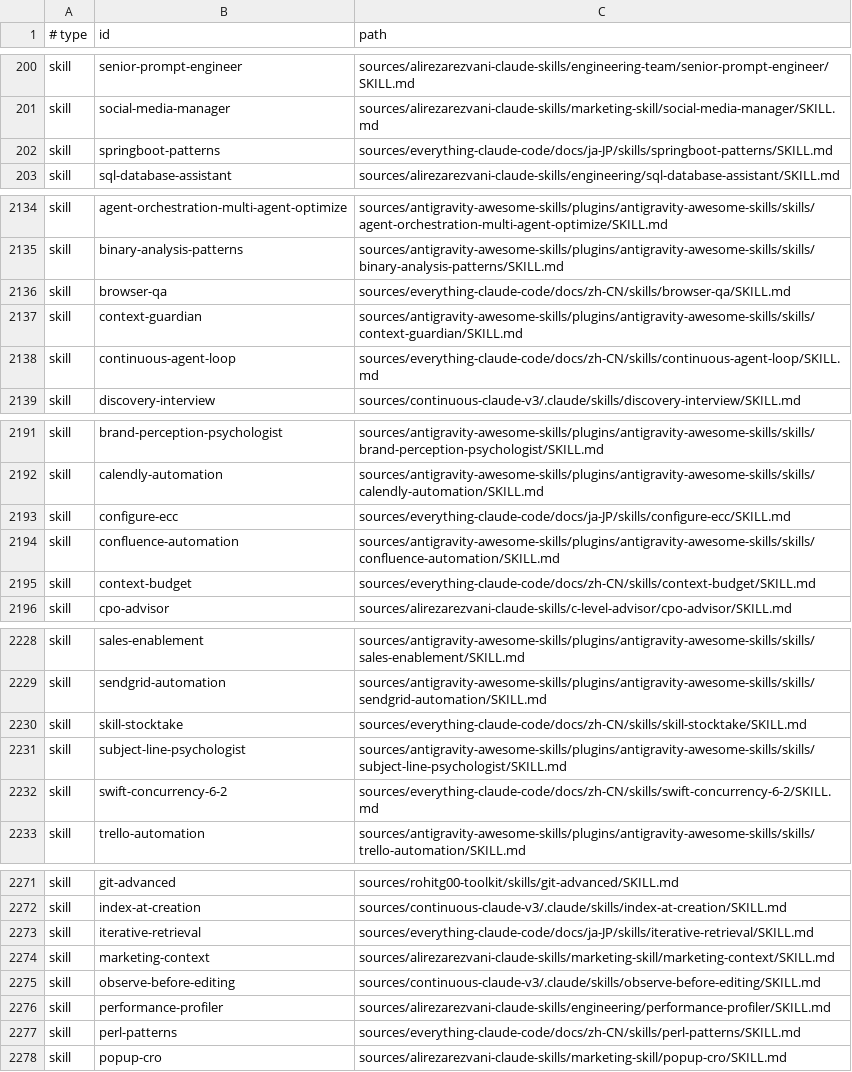
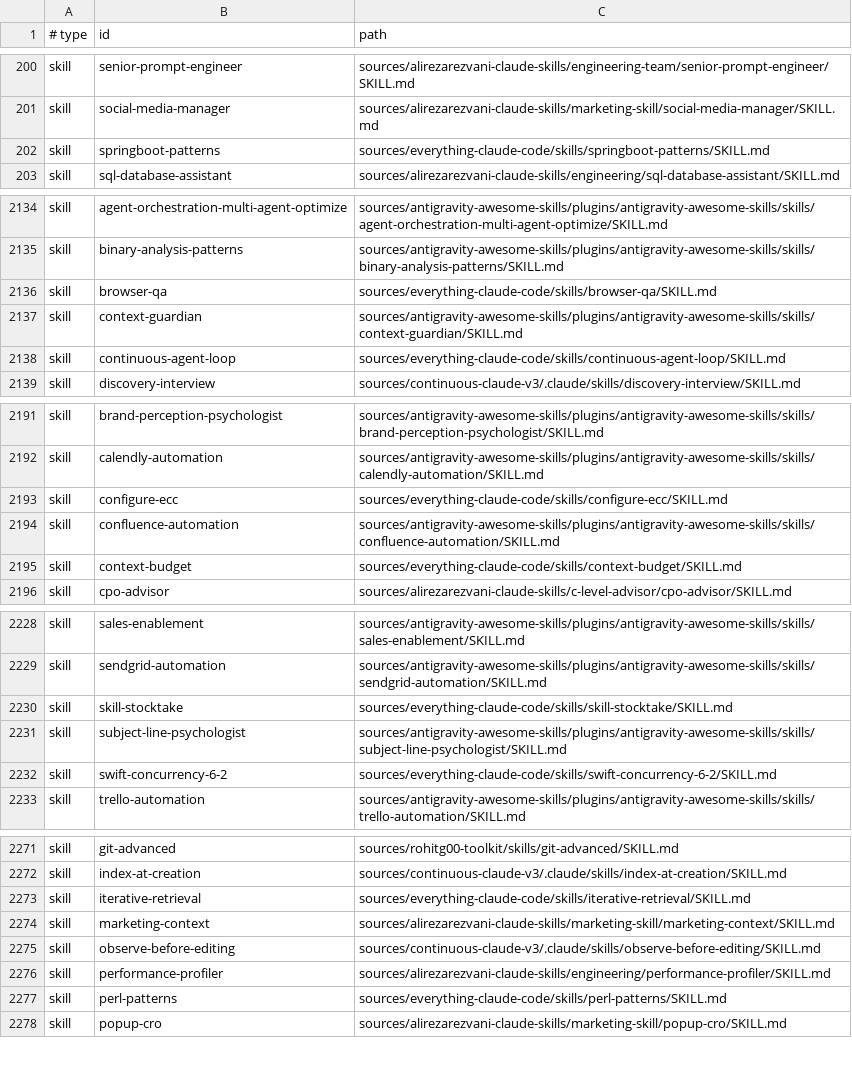
Before and after one commit to isatuncer/ClaudeCodeCTO, a TSV file: decisions/install.tsv, drawn as a sheet; only a part is shown, gaps mark what is left out; the diff covers the shown part only.

```diff
--- a/decisions/install.tsv
+++ b/decisions/install.tsv
@@ -201,3 +201,3 @@ skill	senior-prompt-engineer	sources/alirezarezvani-claude-skills/engineering-te
 skill	social-media-manager	sources/alirezarezvani-claude-skills/marketing-skill/social-media-manager/SKILL.md
-skill	springboot-patterns	sources/everything-claude-code/docs/ja-JP/skills/springboot-patterns/SKILL.md
+skill	springboot-patterns	sources/everything-claude-code/skills/springboot-patterns/SKILL.md
 skill	sql-database-assistant	sources/alirezarezvani-claude-skills/engineering/sql-database-assistant/SKILL.md
@@ -2135,5 +2135,5 @@ skill	agent-orchestration-multi-agent-optimize	sources/antigravity-awesome-skill
 skill	binary-analysis-patterns	sources/antigravity-awesome-skills/plugins/antigravity-awesome-skills/skills/binary-analysis-patterns/SKILL.md
-skill	browser-qa	sources/everything-claude-code/docs/zh-CN/skills/browser-qa/SKILL.md
+skill	browser-qa	sources/everything-claude-code/skills/browser-qa/SKILL.md
 skill	context-guardian	sources/antigravity-awesome-skills/plugins/antigravity-awesome-skills/skills/context-guardian/SKILL.md
-skill	continuous-agent-loop	sources/everything-claude-code/docs/zh-CN/skills/continuous-agent-loop/SKILL.md
+skill	continuous-agent-loop	sources/everything-claude-code/skills/continuous-agent-loop/SKILL.md
 skill	discovery-interview	sources/continuous-claude-v3/.claude/skills/discovery-interview/SKILL.md
@@ -2192,5 +2192,5 @@ skill	brand-perception-psychologist	sources/antigravity-awesome-skills/plugins/a
 skill	calendly-automation	sources/antigravity-awesome-skills/plugins/antigravity-awesome-skills/skills/calendly-automation/SKILL.md
-skill	configure-ecc	sources/everything-claude-code/docs/ja-JP/skills/configure-ecc/SKILL.md
+skill	configure-ecc	sources/everything-claude-code/skills/configure-ecc/SKILL.md
 skill	confluence-automation	sources/antigravity-awesome-skills/plugins/antigravity-awesome-skills/skills/confluence-automation/SKILL.md
-skill	context-budget	sources/everything-claude-code/docs/zh-CN/skills/context-budget/SKILL.md
+skill	context-budget	sources/everything-claude-code/skills/context-budget/SKILL.md
 skill	cpo-advisor	sources/alirezarezvani-claude-skills/c-level-advisor/cpo-advisor/SKILL.md
@@ -2229,5 +2229,5 @@ skill	sales-enablement	sources/antigravity-awesome-skills/plugins/antigravity-aw
 skill	sendgrid-automation	sources/antigravity-awesome-skills/plugins/antigravity-awesome-skills/skills/sendgrid-automation/SKILL.md
-skill	skill-stocktake	sources/everything-claude-code/docs/zh-CN/skills/skill-stocktake/SKILL.md
+skill	skill-stocktake	sources/everything-claude-code/skills/skill-stocktake/SKILL.md
 skill	subject-line-psychologist	sources/antigravity-awesome-skills/plugins/antigravity-awesome-skills/skills/subject-line-psychologist/SKILL.md
-skill	swift-concurrency-6-2	sources/everything-claude-code/docs/zh-CN/skills/swift-concurrency-6-2/SKILL.md
+skill	swift-concurrency-6-2	sources/everything-claude-code/skills/swift-concurrency-6-2/SKILL.md
 skill	trello-automation	sources/antigravity-awesome-skills/plugins/antigravity-awesome-skills/skills/trello-automation/SKILL.md
@@ -2272,3 +2272,3 @@ skill	git-advanced	sources/rohitg00-toolkit/skills/git-advanced/SKILL.md
 skill	index-at-creation	sources/continuous-claude-v3/.claude/skills/index-at-creation/SKILL.md
-skill	iterative-retrieval	sources/everything-claude-code/docs/ja-JP/skills/iterative-retrieval/SKILL.md
+skill	iterative-retrieval	sources/everything-claude-code/skills/iterative-retrieval/SKILL.md
 skill	marketing-context	sources/alirezarezvani-claude-skills/marketing-skill/marketing-context/SKILL.md
@@ -2276,3 +2276,3 @@ skill	observe-before-editing	sources/continuous-claude-v3/.claude/skills/observe
 skill	performance-profiler	sources/alirezarezvani-claude-skills/engineering/performance-profiler/SKILL.md
-skill	perl-patterns	sources/everything-claude-code/docs/zh-CN/skills/perl-patterns/SKILL.md
+skill	perl-patterns	sources/everything-claude-code/skills/perl-patterns/SKILL.md
 skill	popup-cro	sources/alirezarezvani-claude-skills/marketing-skill/popup-cro/SKILL.md
```
Also changed, not shown: 52 edited cells elsewhere in this file, decisions/profiles/full.tsv, decisions/profiles/minimal.tsv, 1 other file.
